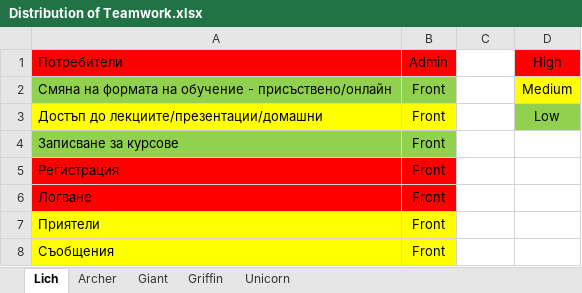
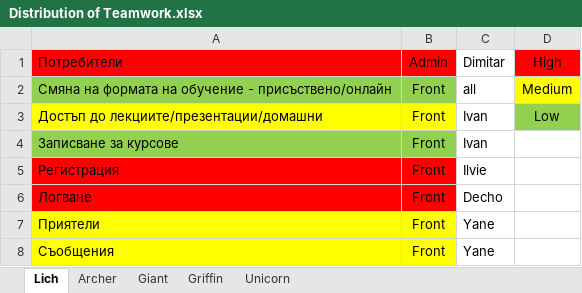
Before and after one commit to Team-Lich/TestsAndPlans, an Excel workbook: TestCases/Distribution of Teamwork.xlsx, sheet Lich, drawn as a sheet; values as stored, in another font and other column widths than the file's, no borders; the diff names each change by its address in the sheet, - before the commit and + after, or states it on an @@ line.

Commit message:
Added distribution

```diff
--- a/TestCases/Distribution of Teamwork.xlsx (sheet Lich)
+++ b/TestCases/Distribution of Teamwork.xlsx (sheet Lich)
-C1: (empty)
+C1: Dimitar
-C2 (Dimitar): (empty)
+C2 (Dimitar): all
-C3:C4 (Dimitar): (empty)
+C3:C4 (Dimitar): Ivan
-C5 (Dimitar): (empty)
+C5 (Dimitar): Ilvie
-C6 (Dimitar): (empty)
+C6 (Dimitar): Decho
-C7:C8 (Dimitar): (empty)
+C7:C8 (Dimitar): Yane
```
Also changed, not shown: 1 other file.
